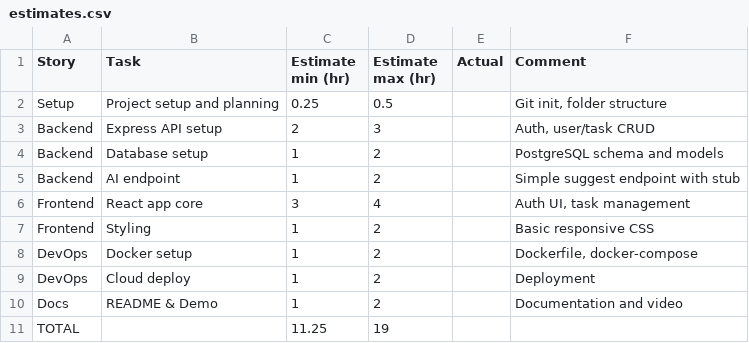
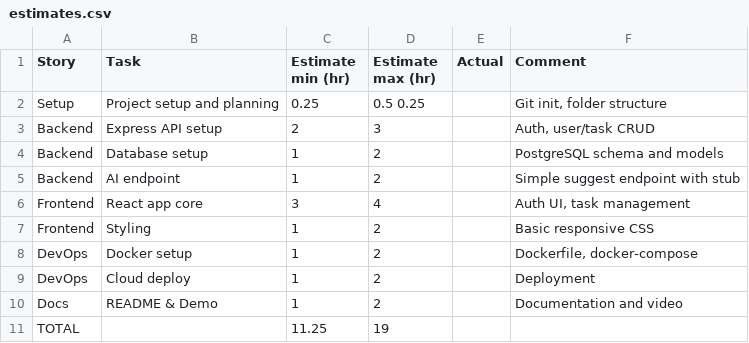
Before and after one commit to Saumya29/SprintSync, a CSV file: estimates.csv, drawn as a sheet.

```diff
--- a/estimates.csv
+++ b/estimates.csv
@@ -1,3 +1,3 @@
 Story	Task	Estimate min (hr)	Estimate max (hr)	Actual	Comment
-Setup	Project setup and planning	0.25	0.5		Git init, folder structure
+Setup	Project setup and planning	0.25	0.5 0.25		Git init, folder structure
 Backend	Express API setup	2	3		Auth, user/task CRUD
```
Also changed, not shown: 12 other files.
